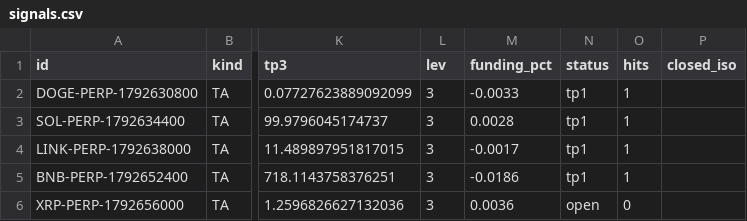
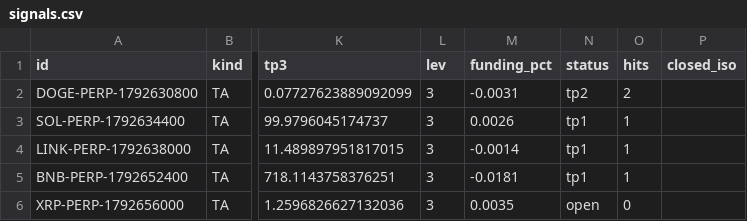
Before and after one commit to GoviGovi1/signals, a CSV file: signals.csv, drawn as a sheet; only a part is shown, gaps mark what is left out; the diff names each change by its address in the sheet, - before the commit and + after, or states it on an @@ line.

```diff
--- a/signals.csv
+++ b/signals.csv
-M2 (funding_pct): -0.0033
+M2 (funding_pct): -0.0031
-N2 (status): tp1
+N2 (status): tp2
-O2 (hits): 1
+O2 (hits): 2
-M3 (funding_pct): 0.0028
+M3 (funding_pct): 0.0026
-M4 (funding_pct): -0.0017
+M4 (funding_pct): -0.0014
-M5 (funding_pct): -0.0186
+M5 (funding_pct): -0.0181
-M6 (funding_pct): 0.0036
+M6 (funding_pct): 0.0035
```
Also changed, not shown: 2 other files.
